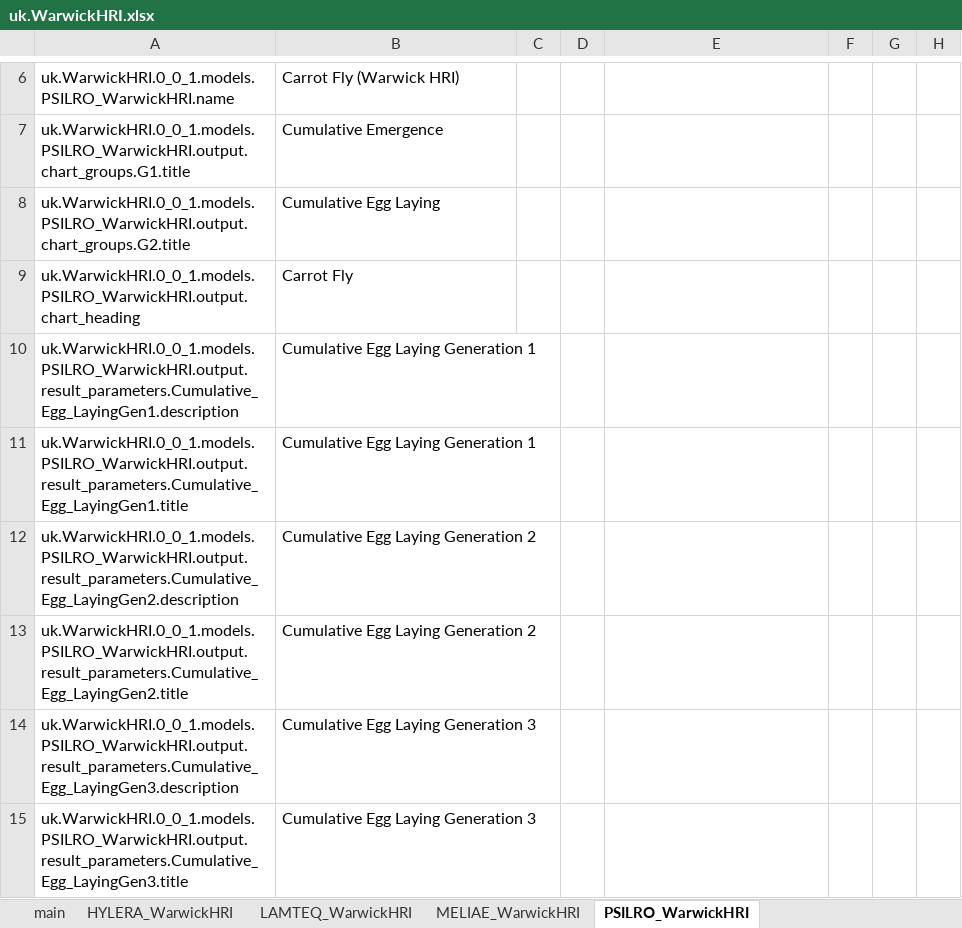
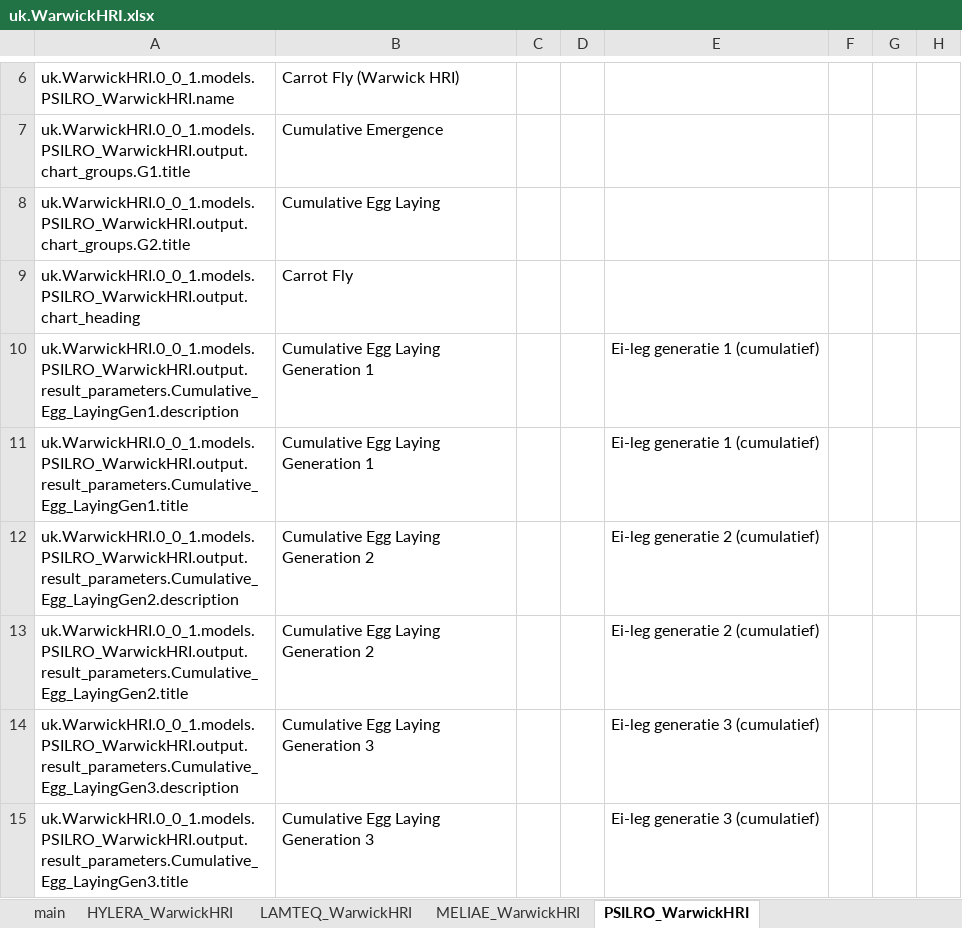
Before and after one commit to H2020-IPM-Decisions/DSS-Metadata, an Excel workbook: i18n/excel_to_translation/uk.WarwickHRI.xlsx, sheet PSILRO_WarwickHRI, drawn as a sheet; only a part is shown, gaps mark what is left out; values as stored, in another font and other column widths than the file's, no borders; the diff covers the shown part only; the diff names each change by its address in the sheet, - before the commit and + after, or states it on an @@ line.

Commit message:
Adding translations to dutch for the carrot fly

```diff
--- a/i18n/excel_to_translation/uk.WarwickHRI.xlsx (sheet PSILRO_WarwickHRI)
+++ b/i18n/excel_to_translation/uk.WarwickHRI.xlsx (sheet PSILRO_WarwickHRI)
-E10:E11: (empty)
+E10:E11: Ei-leg generatie 1 (cumulatief)
-E12:E13: (empty)
+E12:E13: Ei-leg generatie 2 (cumulatief)
-E14:E15: (empty)
+E14:E15: Ei-leg generatie 3 (cumulatief)
```
Also changed, not shown: 7 edited cells elsewhere in this sheet, 16 other files.
